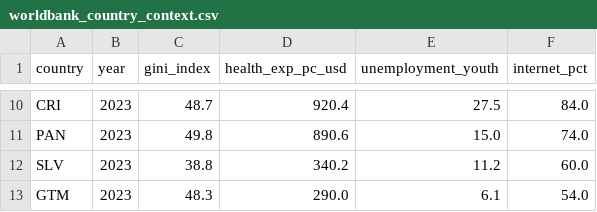
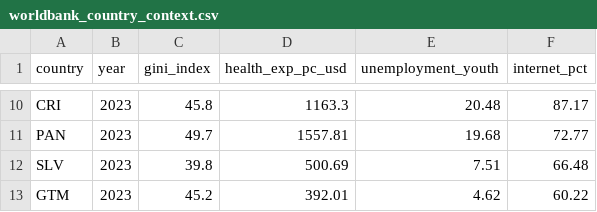
Before and after one commit to lava-reefnotw2/saludmental, a CSV file: data/worldbank_country_context.csv, drawn as a sheet; only a part is shown, gaps mark what is left out; the diff covers the shown part only; the diff names each change by its address in the sheet, - before the commit and + after, or states it on an @@ line.

```diff
--- a/data/worldbank_country_context.csv
+++ b/data/worldbank_country_context.csv
-C10 (gini_index): 48.7
+C10 (gini_index): 45.8
-D10 (health_exp_pc_usd): 920.4
+D10 (health_exp_pc_usd): 1163.3
-E10 (unemployment_youth): 27.5
+E10 (unemployment_youth): 20.48
-F10 (internet_pct): 84.0
+F10 (internet_pct): 87.17
-C11 (gini_index): 49.8
+C11 (gini_index): 49.7
-D11 (health_exp_pc_usd): 890.6
+D11 (health_exp_pc_usd): 1557.81
-E11 (unemployment_youth): 15.0
+E11 (unemployment_youth): 19.68
-F11 (internet_pct): 74.0
+F11 (internet_pct): 72.77
-C12 (gini_index): 38.8
+C12 (gini_index): 39.8
-D12 (health_exp_pc_usd): 340.2
+D12 (health_exp_pc_usd): 500.69
-E12 (unemployment_youth): 11.2
+E12 (unemployment_youth): 7.51
-F12 (internet_pct): 60.0
+F12 (internet_pct): 66.48
-C13 (gini_index): 48.3
+C13 (gini_index): 45.2
-D13 (health_exp_pc_usd): 290.0
+D13 (health_exp_pc_usd): 392.01
-E13 (unemployment_youth): 6.1
+E13 (unemployment_youth): 4.62
-F13 (internet_pct): 54.0
+F13 (internet_pct): 60.22
```
Also changed, not shown: 31 edited cells elsewhere in this file, artifacts/leaderboard_oof.csv, 43 other files.
